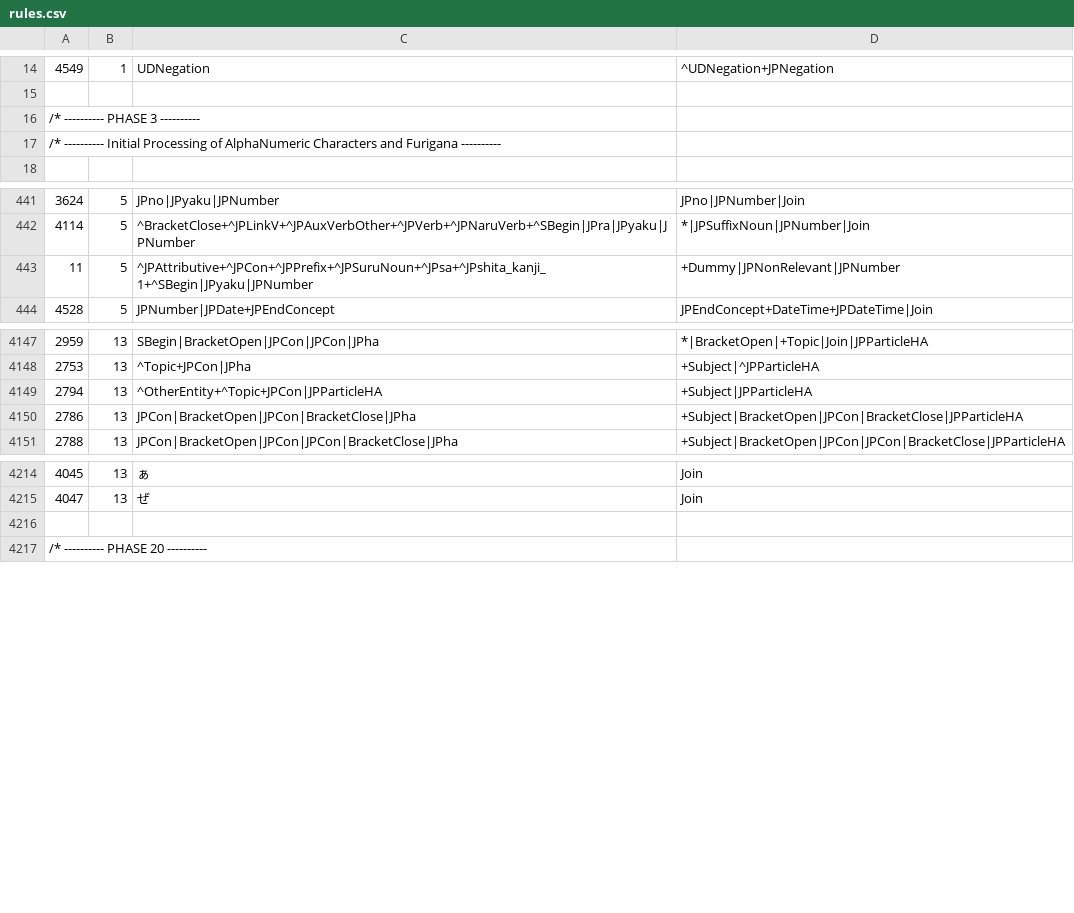
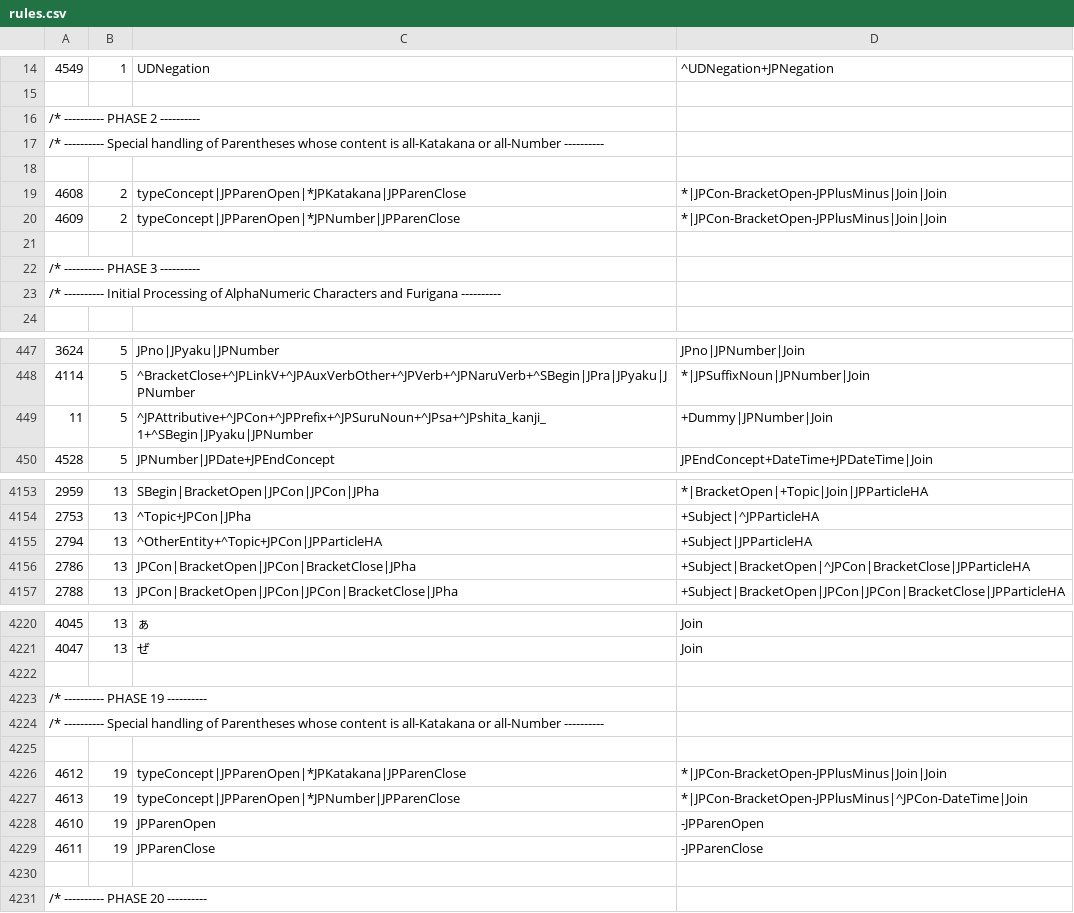
Before and after one commit to intersystems/iknow, a CSV file: language_models/ja/rules.csv, drawn as a sheet; only a part is shown, gaps mark what is left out.

Commit message:
Japanese language model changes to issue #31 & IRIS 2021.1.

```diff
--- a/language_models/ja/rules.csv
+++ b/language_models/ja/rules.csv
@@ -15,2 +15,8 @@
 
+/* ---------- PHASE 2 ----------
+/*  ---------- Special handling of Parentheses whose content is all-Katakana or all-Number ----------
+
+4608;2;typeConcept|JPParenOpen|*JPKatakana|JPParenClose;*|JPCon-BracketOpen-JPPlusMinus|Join|Join;
+4609;2;typeConcept|JPParenOpen|*JPNumber|JPParenClose;*|JPCon-BracketOpen-JPPlusMinus|Join|Join;
+
 /* ---------- PHASE 3 ----------
@@ -442,3 +448,3 @@
 4114;5;^BracketClose+^JPLinkV+^JPAuxVerbOther+^JPVerb+^JPNaruVerb+^SBegin|JPra|JPyaku|JPNumber;*|JPSuffixNoun|JPNumber|Join;
-11;5;^JPAttributive+^JPCon+^JPPrefix+^JPSuruNoun+^JPsa+^JPshita_kanji_1+^SBegin|JPyaku|JPNumber;+Dummy|JPNonRelevant|JPNumber;
+11;5;^JPAttributive+^JPCon+^JPPrefix+^JPSuruNoun+^JPsa+^JPshita_kanji_1+^SBegin|JPyaku|JPNumber;+Dummy|JPNumber|Join;
 4528;5;JPNumber|JPDate+JPEndConcept;JPEndConcept+DateTime+JPDateTime|Join;
@@ -4149,3 +4155,3 @@
 2794;13;^OtherEntity+^Topic+JPCon|JPParticleHA;+Subject|JPParticleHA;
-2786;13;JPCon|BracketOpen|JPCon|BracketClose|JPha;+Subject|BracketOpen|JPCon|BracketClose|JPParticleHA;
+2786;13;JPCon|BracketOpen|JPCon|BracketClose|JPha;+Subject|BracketOpen|^JPCon|BracketClose|JPParticleHA;
 2788;13;JPCon|BracketOpen|JPCon|JPCon|BracketClose|JPha;+Subject|BracketOpen|JPCon|JPCon|BracketClose|JPParticleHA;
@@ -4215,2 +4221,10 @@
 4047;13;"ぜ";Join;
+
+/* ---------- PHASE 19 ----------
+/*  ---------- Special handling of Parentheses whose content is all-Katakana or all-Number ----------
+
+4612;19;typeConcept|JPParenOpen|*JPKatakana|JPParenClose;*|JPCon-BracketOpen-JPPlusMinus|Join|Join;
+4613;19;typeConcept|JPParenOpen|*JPNumber|JPParenClose;*|JPCon-BracketOpen-JPPlusMinus|^JPCon-DateTime|Join;
+4610;19;JPParenOpen;-JPParenOpen;
+4611;19;JPParenClose;-JPParenClose;
 
```
Also changed, not shown: language_models/ja/labels.csv, 5 other files.
